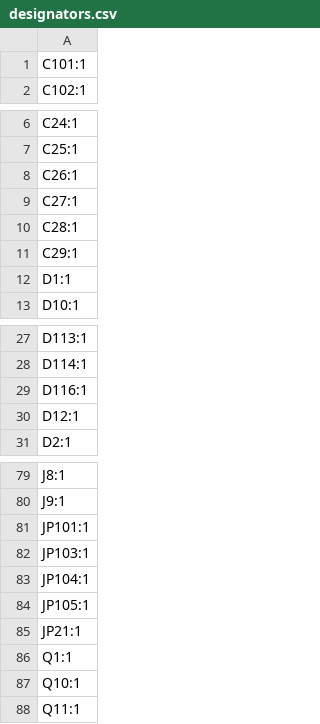
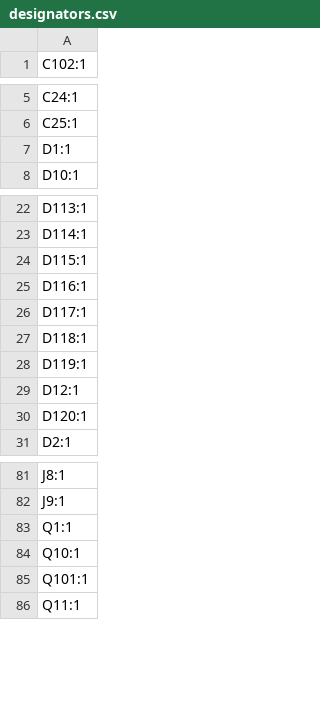
Before and after one commit to tlalexander/light_curve, a CSV file: production/designators.csv, drawn as a sheet; only a part is shown, gaps mark what is left out; removed rows and columns are numbered as before the commit, all else as after; the diff covers the shown part only; the diff names each change by its address in the sheet, - before the commit and + after, or states it on an @@ line.

```diff
--- a/production/designators.csv
+++ b/production/designators.csv
-row 1: C101:1
-row 8: C26:1
-row 9: C27:1
-row 10: C28:1
-row 11: C29:1
+row 24: D115:1
+row 26: D117:1
+row 27: D118:1
+row 28: D119:1
+row 30: D120:1
-row 81: JP101:1
-row 82: JP103:1
-row 83: JP104:1
-row 84: JP105:1
-row 85: JP21:1
+row 85: Q101:1
```
Also changed, not shown: 4 added rows, 5 removed rows and 1 edited cell elsewhere in this file, production/bom.csv, production/positions.csv, 12 other files.
